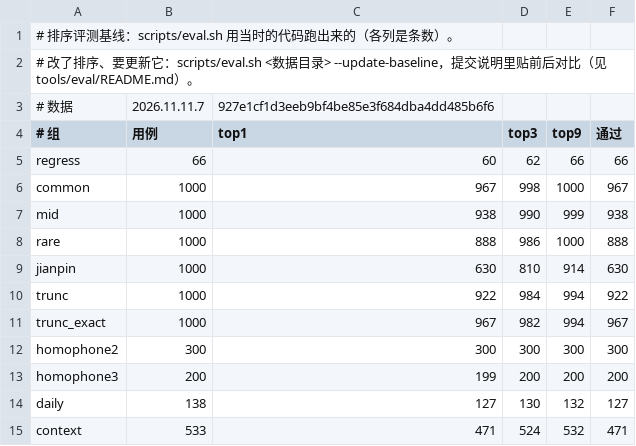
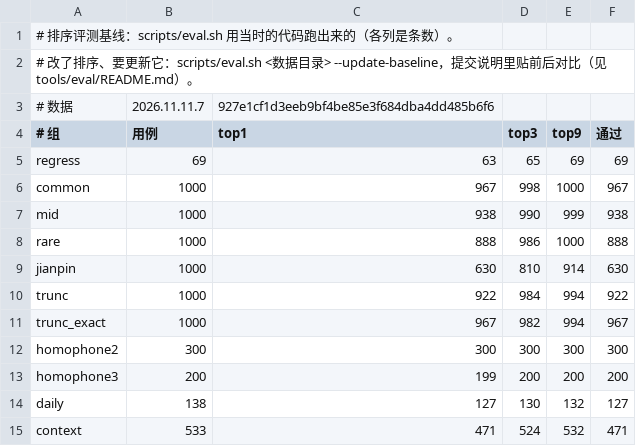
Before and after one commit to AlphaCatMeow/WowType, a TSV file: tools/eval/baseline.tsv, drawn as a sheet.

```diff
--- a/tools/eval/baseline.tsv
+++ b/tools/eval/baseline.tsv
@@ -4,3 +4,3 @@
 # 组	用例	top1	top3	top9	通过
-regress	66	60	62	66	66
+regress	69	63	65	69	69
 common	1000	967	998	1000	967
```
Also changed, not shown: tools/eval/regress.tsv, 4 other files.
